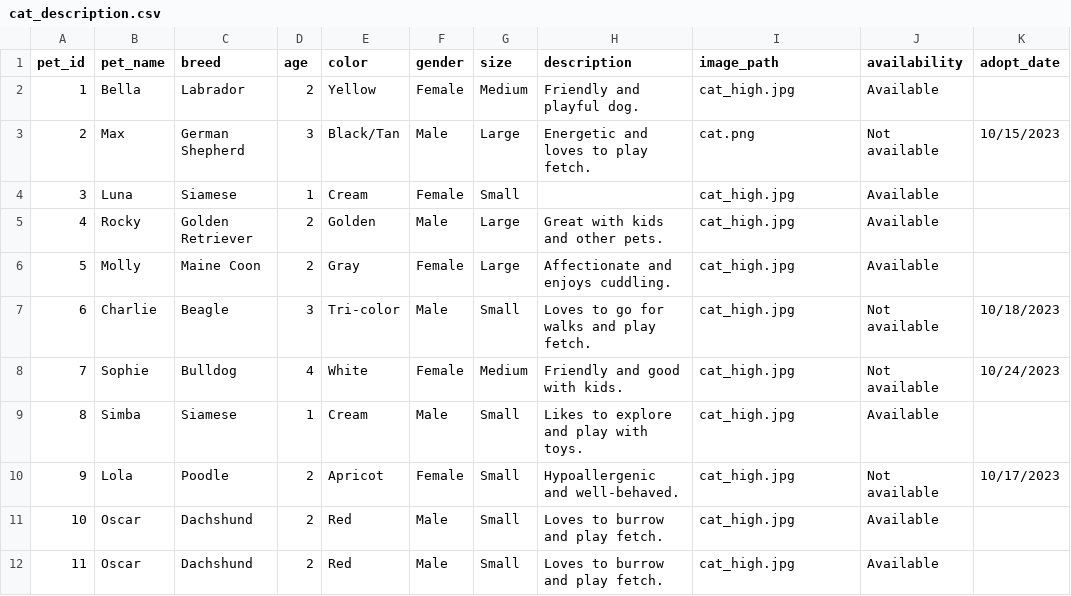
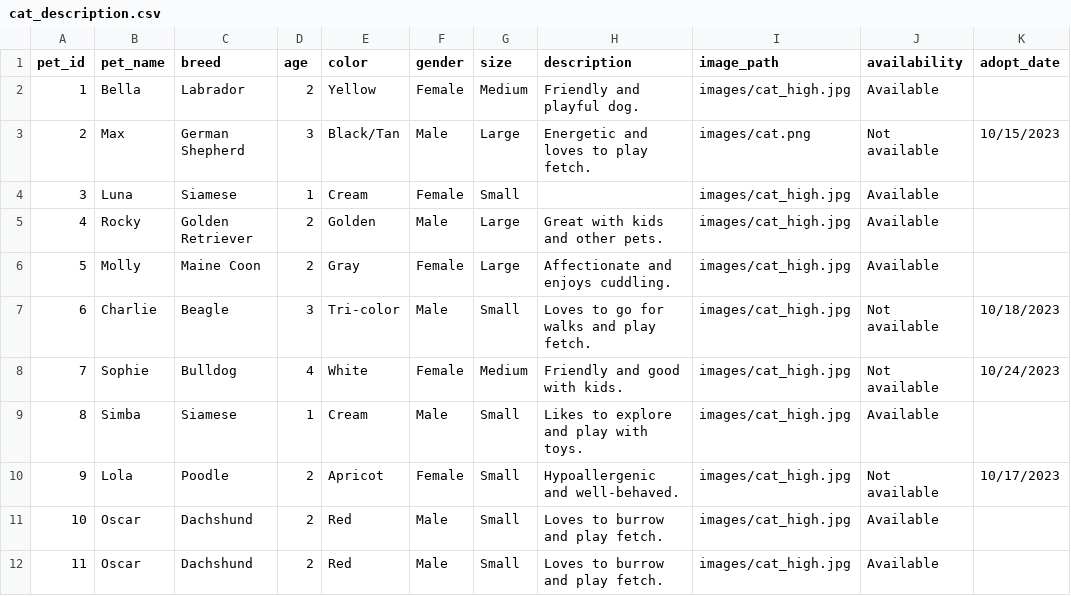
Before and after one commit to briansuhh/School-Project-DSA, a CSV file: cat_description.csv, drawn as a sheet.

Commit message:
update project files -added letter_templates -added images -added data -refactor code

```diff
--- a/cat_description.csv
+++ b/cat_description.csv
@@ -1,12 +1,12 @@
 pet_id,pet_name,breed,age,color,gender,size,description,image_path,availability,adopt_date
-1,Bella,Labrador,2,Yellow,Female,Medium,Friendly and playful dog.,cat_high.jpg,Available,
-2,Max,German Shepherd,3,Black/Tan,Male,Large,Energetic and loves to play fetch.,cat.png,Not available,10/15/2023
-3,Luna,Siamese,1,Cream,Female,Small,,cat_high.jpg,Available,
-4,Rocky,Golden Retriever,2,Golden,Male,Large,Great with kids and other pets.,cat_high.jpg,Available,
-5,Molly,Maine Coon,2,Gray,Female,Large,Affectionate and enjoys cuddling.,cat_high.jpg,Available,
-6,Charlie,Beagle,3,Tri-color,Male,Small,Loves to go for walks and play fetch.,cat_high.jpg,Not available,10/18/2023
-7,Sophie,Bulldog,4,White,Female,Medium,Friendly and good with kids.,cat_high.jpg,Not available,10/24/2023
-8,Simba,Siamese,1,Cream,Male,Small,Likes to explore and play with toys.,cat_high.jpg,Available,
-9,Lola,Poodle,2,Apricot,Female,Small,Hypoallergenic and well-behaved.,cat_high.jpg,Not available,10/17/2023
-10,Oscar,Dachshund,2,Red,Male,Small,Loves to burrow and play fetch.,cat_high.jpg,Available,
-11,Oscar,Dachshund,2,Red,Male,Small,Loves to burrow and play fetch.,cat_high.jpg,Available,
+1,Bella,Labrador,2,Yellow,Female,Medium,Friendly and playful dog.,images/cat_high.jpg,Available,
+2,Max,German Shepherd,3,Black/Tan,Male,Large,Energetic and loves to play fetch.,images/cat.png,Not available,10/15/2023
+3,Luna,Siamese,1,Cream,Female,Small,,images/cat_high.jpg,Available,
+4,Rocky,Golden Retriever,2,Golden,Male,Large,Great with kids and other pets.,images/cat_high.jpg,Available,
+5,Molly,Maine Coon,2,Gray,Female,Large,Affectionate and enjoys cuddling.,images/cat_high.jpg,Available,
+6,Charlie,Beagle,3,Tri-color,Male,Small,Loves to go for walks and play fetch.,images/cat_high.jpg,Not available,10/18/2023
+7,Sophie,Bulldog,4,White,Female,Medium,Friendly and good with kids.,images/cat_high.jpg,Not available,10/24/2023
+8,Simba,Siamese,1,Cream,Male,Small,Likes to explore and play with toys.,images/cat_high.jpg,Available,
+9,Lola,Poodle,2,Apricot,Female,Small,Hypoallergenic and well-behaved.,images/cat_high.jpg,Not available,10/17/2023
+10,Oscar,Dachshund,2,Red,Male,Small,Loves to burrow and play fetch.,images/cat_high.jpg,Available,
+11,Oscar,Dachshund,2,Red,Male,Small,Loves to burrow and play fetch.,images/cat_high.jpg,Available,
```
Also changed, not shown: 18 other files.
